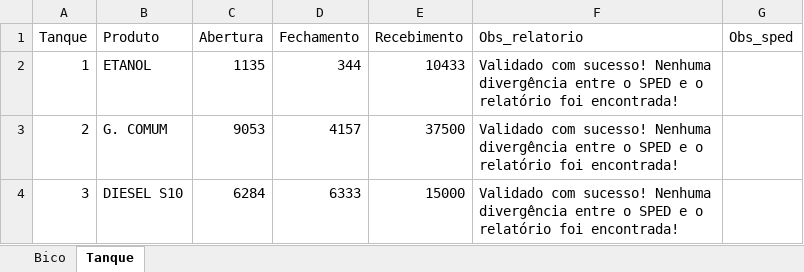
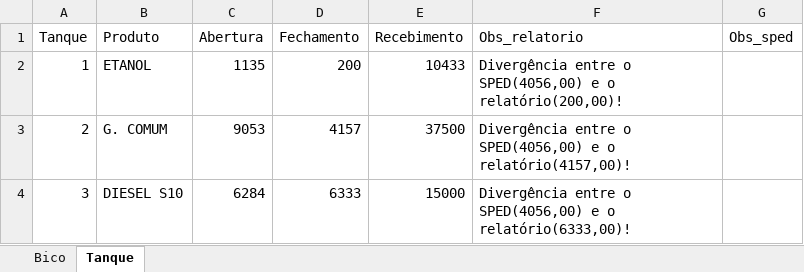
Before and after one commit to tonimoreiraa/contab-sped-postos, an Excel workbook: output/10800554000127.xlsx, sheet Tanque, drawn as a sheet; values as stored, in another font and other column widths than the file's, no borders; the diff names each change by its address in the sheet, - before the commit and + after, or states it on an @@ line.

```diff
--- a/output/10800554000127.xlsx (sheet Tanque)
+++ b/output/10800554000127.xlsx (sheet Tanque)
-D2 (Fechamento): 344
+D2 (Fechamento): 200
-F2 (Obs_relatorio): Validado com sucesso! Nenhuma divergência entre o SPED e o relatório foi encontrada!
+F2 (Obs_relatorio): Divergência entre o SPED(4056,00) e o relatório(200,00)!
-F3 (Obs_relatorio): Validado com sucesso! Nenhuma divergência entre o SPED e o relatório foi encontrada!
+F3 (Obs_relatorio): Divergência entre o SPED(4056,00) e o relatório(4157,00)!
-F4 (Obs_relatorio): Validado com sucesso! Nenhuma divergência entre o SPED e o relatório foi encontrada!
+F4 (Obs_relatorio): Divergência entre o SPED(4056,00) e o relatório(6333,00)!
```
Also changed, not shown: sheet Bico, input/relatorio/10800554000127.xlsx, output/07783800000175.xlsx, 12 other files.
